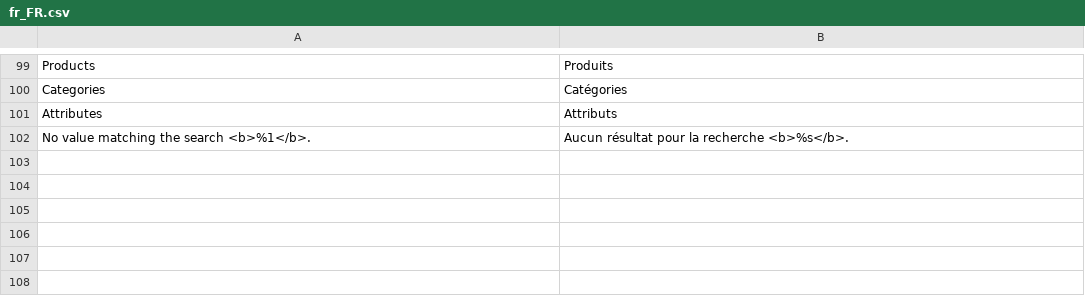
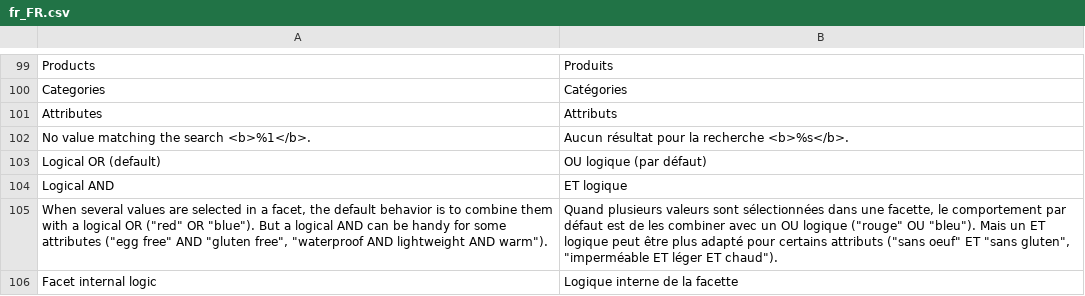
Before and after one commit to Smile-SA/elasticsuite, a CSV file: src/module-elasticsuite-catalog/i18n/fr_FR.csv, drawn as a sheet; only a part is shown, gaps mark what is left out.

Commit message:
Support for applying logical AND to multiple facet values

```diff
--- a/src/module-elasticsuite-catalog/i18n/fr_FR.csv
+++ b/src/module-elasticsuite-catalog/i18n/fr_FR.csv
@@ -102 +102,5 @@ Attributes,Attributs
 "No value matching the search <b>%1</b>.","Aucun résultat pour la recherche <b>%s</b>."
+"Logical OR (default)","OU logique (par défaut)"
+"Logical AND","ET logique"
+"When several values are selected in a facet, the default behavior is to combine them with a logical OR (""red"" OR ""blue""). But a logical AND can be handy for some attributes (""egg free"" AND ""gluten free"", ""waterproof AND lightweight AND warm"").","Quand plusieurs valeurs sont sélectionnées dans une facette, le comportement par défaut est de les combiner avec un OU logique (""rouge"" OU ""bleu""). Mais un ET logique peut être plus adapté pour certains attributs (""sans oeuf"" ET ""sans gluten"", ""imperméable ET léger ET chaud"")."
+"Facet internal logic","Logique interne de la facette"
```
Also changed, not shown: src/module-elasticsuite-catalog/i18n/en_US.csv, 6 other files.
